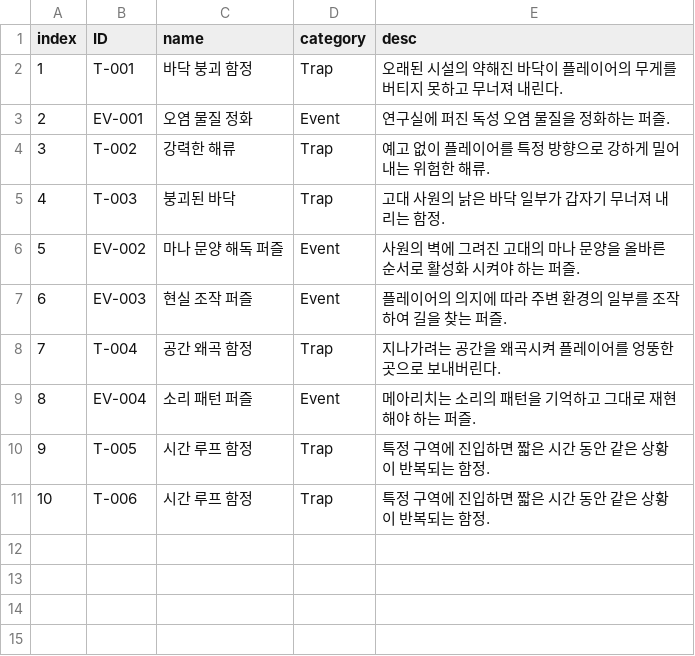
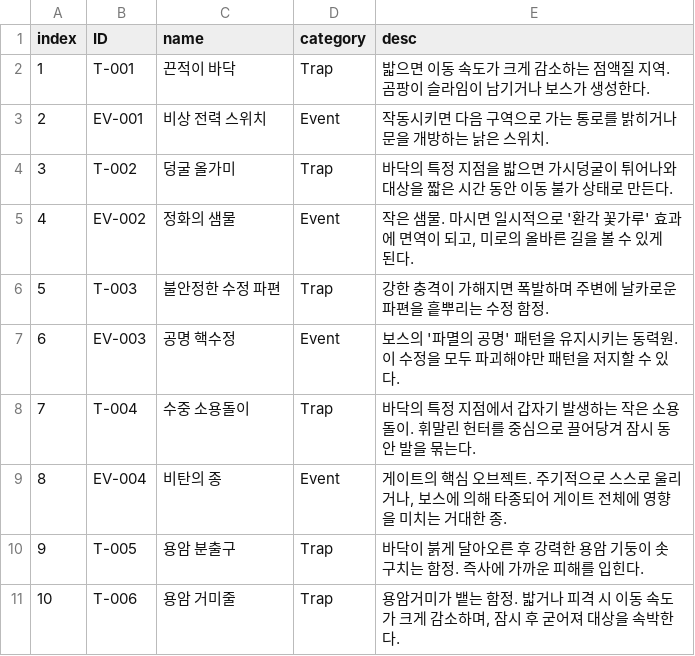
Before and after one commit to empty1313/alter-earth, a CSV file: database/event.csv, drawn as a sheet.

```diff
--- a/database/event.csv
+++ b/database/event.csv
@@ -1,11 +1,11 @@
 index,ID,name,category,desc
-1,T-001,바닥 붕괴 함정,Trap,오래된 시설의 약해진 바닥이 플레이어의 무게를 버티지 못하고 무너져 내린다.
-2,EV-001,오염 물질 정화,Event,연구실에 퍼진 독성 오염 물질을 정화하는 퍼즐.
-3,T-002,강력한 해류,Trap,예고 없이 플레이어를 특정 방향으로 강하게 밀어내는 위험한 해류.
-4,T-003,붕괴된 바닥,Trap,고대 사원의 낡은 바닥 일부가 갑자기 무너져 내리는 함정.
-5,EV-002,마나 문양 해독 퍼즐,Event,사원의 벽에 그려진 고대의 마나 문양을 올바른 순서로 활성화 시켜야 하는 퍼즐.
-6,EV-003,현실 조작 퍼즐,Event,플레이어의 의지에 따라 주변 환경의 일부를 조작하여 길을 찾는 퍼즐.
-7,T-004,공간 왜곡 함정,Trap,지나가려는 공간을 왜곡시켜 플레이어를 엉뚱한 곳으로 보내버린다.
-8,EV-004,소리 패턴 퍼즐,Event,메아리치는 소리의 패턴을 기억하고 그대로 재현해야 하는 퍼즐.
-9,T-005,시간 루프 함정,Trap,특정 구역에 진입하면 짧은 시간 동안 같은 상황이 반복되는 함정.
-10,T-006,시간 루프 함정,Trap,특정 구역에 진입하면 짧은 시간 동안 같은 상황이 반복되는 함정.
+1,T-001,끈적이 바닥,Trap,밟으면 이동 속도가 크게 감소하는 점액질 지역. 곰팡이 슬라임이 남기거나 보스가 생성한다.
+2,EV-001,비상 전력 스위치,Event,작동시키면 다음 구역으로 가는 통로를 밝히거나 문을 개방하는 낡은 스위치.
+3,T-002,덩굴 올가미,Trap,바닥의 특정 지점을 밟으면 가시덩굴이 튀어나와 대상을 짧은 시간 동안 이동 불가 상태로 만든다.
+4,EV-002,정화의 샘물,Event,"작은 샘물. 마시면 일시적으로 '환각 꽃가루' 효과에 면역이 되고, 미로의 올바른 길을 볼 수 있게 된다."
+5,T-003,불안정한 수정 파편,Trap,강한 충격이 가해지면 폭발하며 주변에 날카로운 파편을 흩뿌리는 수정 함정.
+6,EV-003,공명 핵수정,Event,보스의 '파멸의 공명' 패턴을 유지시키는 동력원. 이 수정을 모두 파괴해야만 패턴을 저지할 수 있다.
+7,T-004,수중 소용돌이,Trap,바닥의 특정 지점에서 갑자기 발생하는 작은 소용돌이. 휘말린 헌터를 중심으로 끌어당겨 잠시 동안 발을 묶는다.
+8,EV-004,비탄의 종,Event,"게이트의 핵심 오브젝트. 주기적으로 스스로 울리거나, 보스에 의해 타종되어 게이트 전체에 영향을 미치는 거대한 종."
+9,T-005,용암 분출구,Trap,바닥이 붉게 달아오른 후 강력한 용암 기둥이 솟구치는 함정. 즉사에 가까운 피해를 입힌다.
+10,T-006,용암 거미줄,Trap,"용암거미가 뱉는 함정. 밟거나 피격 시 이동 속도가 크게 감소하며, 잠시 후 굳어져 대상을 속박한다."
```
Also changed, not shown: database/details.csv, database/elements.csv, 34 other files.
